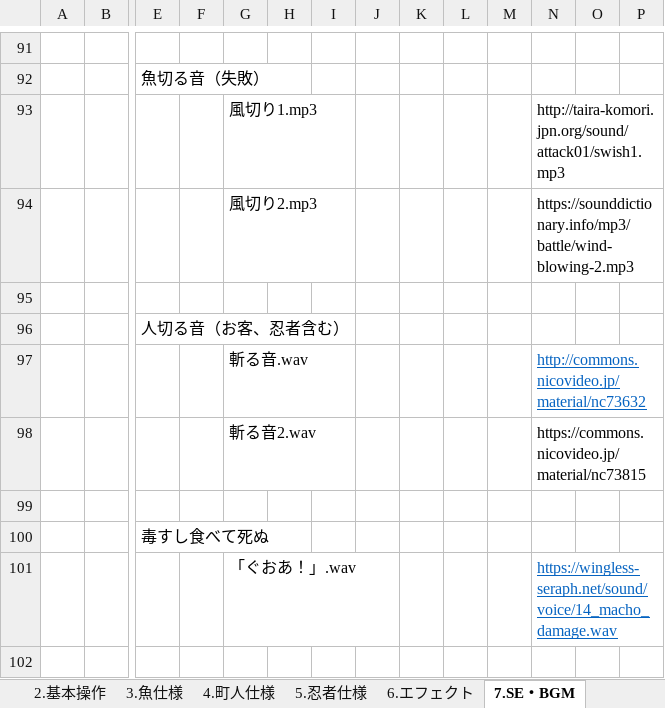
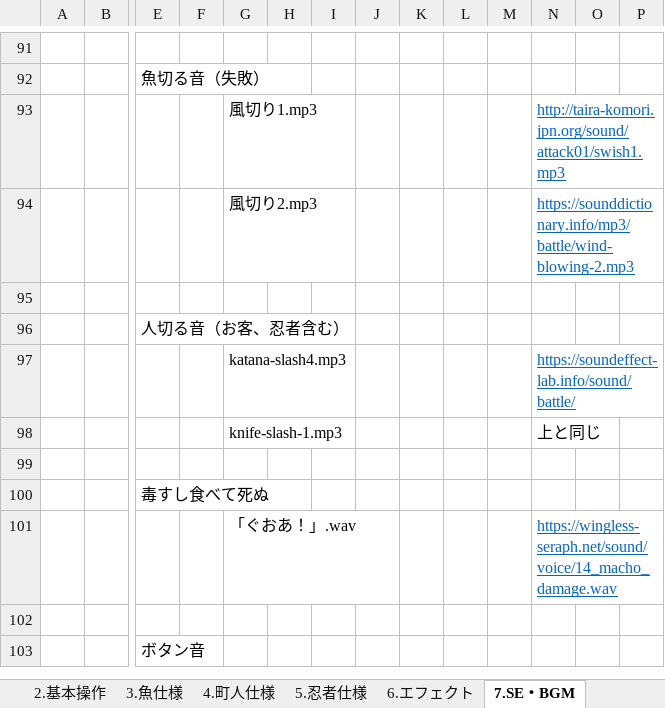
Before and after one commit to crazymarks/SamuraiSushiPlan, an Excel workbook: 侍寿司屋_仕様書180530 .xlsx, sheet 7.SE・BGM, drawn as a sheet; only a part is shown, gaps mark what is left out; the shorter side is filled out with more unchanged rows; values as stored, in another font and other column widths than the file's, no borders; removed rows and columns are numbered as before the commit, all else as after; rows hold the shown columns only; the diff names each change by its address in the sheet, - before the commit and + after, or states it on an @@ line.

Commit message:
人切るSEを差し替え
元素材ライセンスダメなので、
新しい素材を探しました

```diff
--- a/侍寿司屋_仕様書180530 .xlsx (sheet 7.SE・BGM)
+++ b/侍寿司屋_仕様書180530 .xlsx (sheet 7.SE・BGM)
@@ N93:N94 underline: off → on, text colour: black → #0563C1 @@
-row 97:  |  |  |  | 斬る音.wav |  |  |  |  |  |  | http://commons.nicovideo.jp/material/nc73632
-row 98:  |  |  |  | 斬る音2.wav |  |  |  |  |  |  | https://commons.nicovideo.jp/material/nc73815
+row 97:  |  |  |  | katana-slash4.mp3 |  |  |  |  |  |  | https://soundeffect-lab.info/sound/battle/
+row 98:  |  |  |  | knife-slash-1.mp3 |  |  |  |  |  |  | 上と同じ
```
